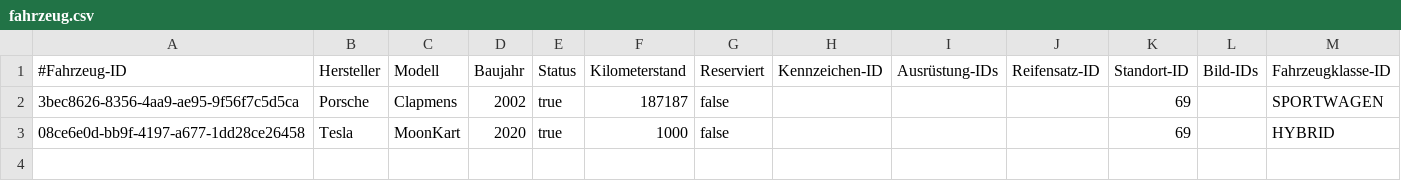
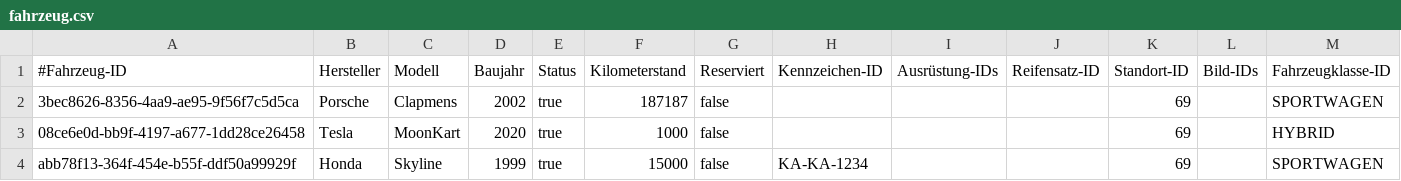
Before and after one commit to JPHelios/SWE_Programmentwurf, a CSV file: Code/src/main/resources/database/fahrzeug.csv, drawn as a sheet; the diff names each change by its address in the sheet, - before the commit and + after, or states it on an @@ line.

Commit message:
Bearbeiten von Fahrzeugen

```diff
--- a/Code/src/main/resources/database/fahrzeug.csv
+++ b/Code/src/main/resources/database/fahrzeug.csv
+row 4: abb78f13-364f-454e-b55f-ddf50a99929f | Honda | Skyline | 1999 | true | 15000 | false | KA-KA-1234 |  |  | 69 |  | SPORTWAGEN
```
Also changed, not shown: 7 other files.
